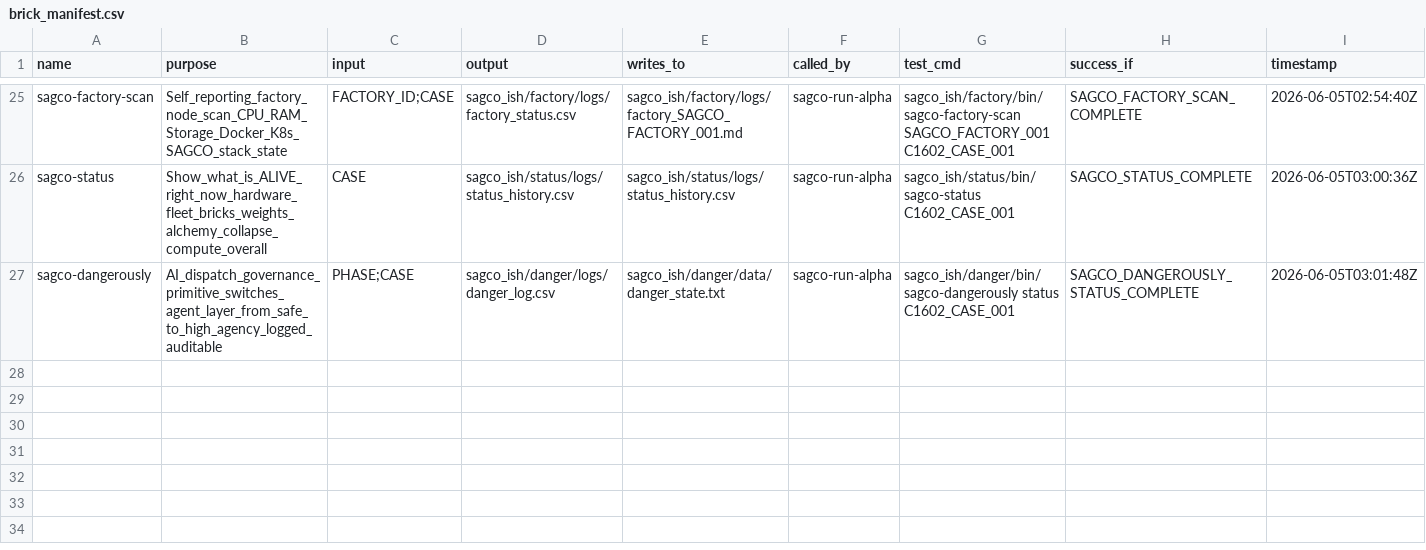
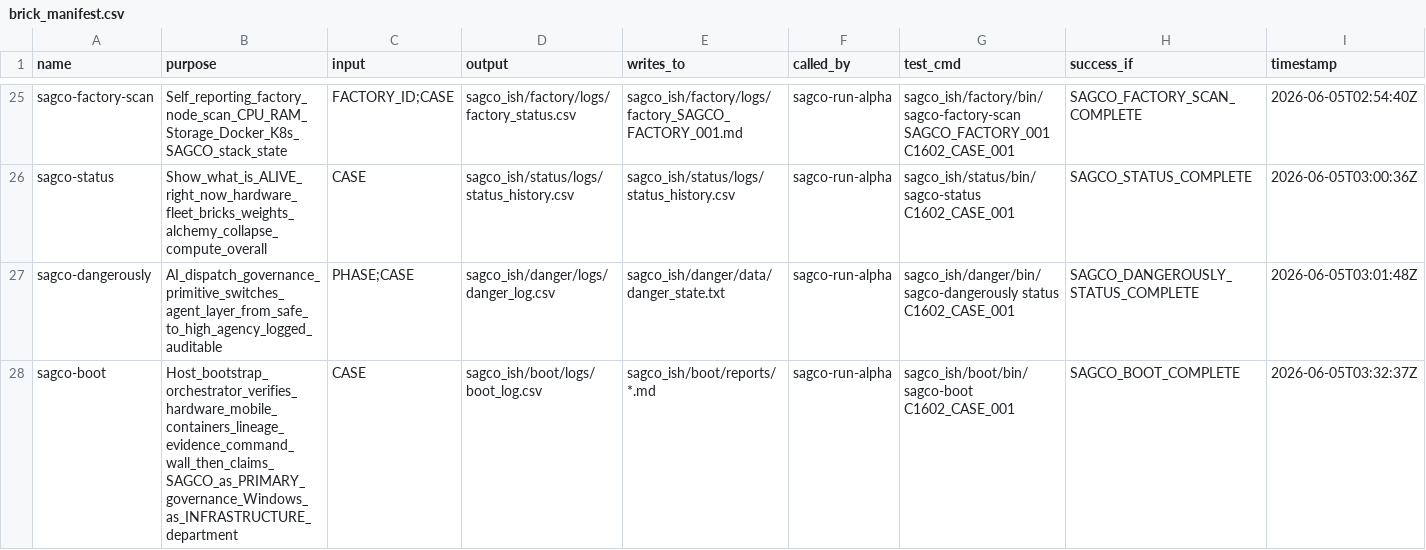
Before and after one commit to Me10101-01/Sovereignty-Architecture-Elevator-Pitch-, a CSV file: sagco_ish/registry/data/brick_manifest.csv, drawn as a sheet; only a part is shown, gaps mark what is left out; the diff names each change by its address in the sheet, - before the commit and + after, or states it on an @@ line.

```diff
--- a/sagco_ish/registry/data/brick_manifest.csv
+++ b/sagco_ish/registry/data/brick_manifest.csv
+row 28: sagco-boot | Host_bootstrap_orchestrator_verifies_hardware_mobile_containers_lineage_evidence_command_wall_then_claims_SAGCO_as_PRIMARY_governance_Windows_as_INFRASTRUCTURE_department | CASE | sagco_ish/boot/logs/boot_log.csv | sagco_ish/boot/reports/*.md | sagco-run-alpha | sagco_ish/boot/bin/sagco-boot C1602_CASE_001 | SAGCO_BOOT_COMPLETE | 2026-06-05T03:32:37Z
```
Also changed, not shown: sagco_ish/alchemy/logs/alchemy_log.csv, sagco_ish/nodes/data/node_registry.csv, 8 other files.
